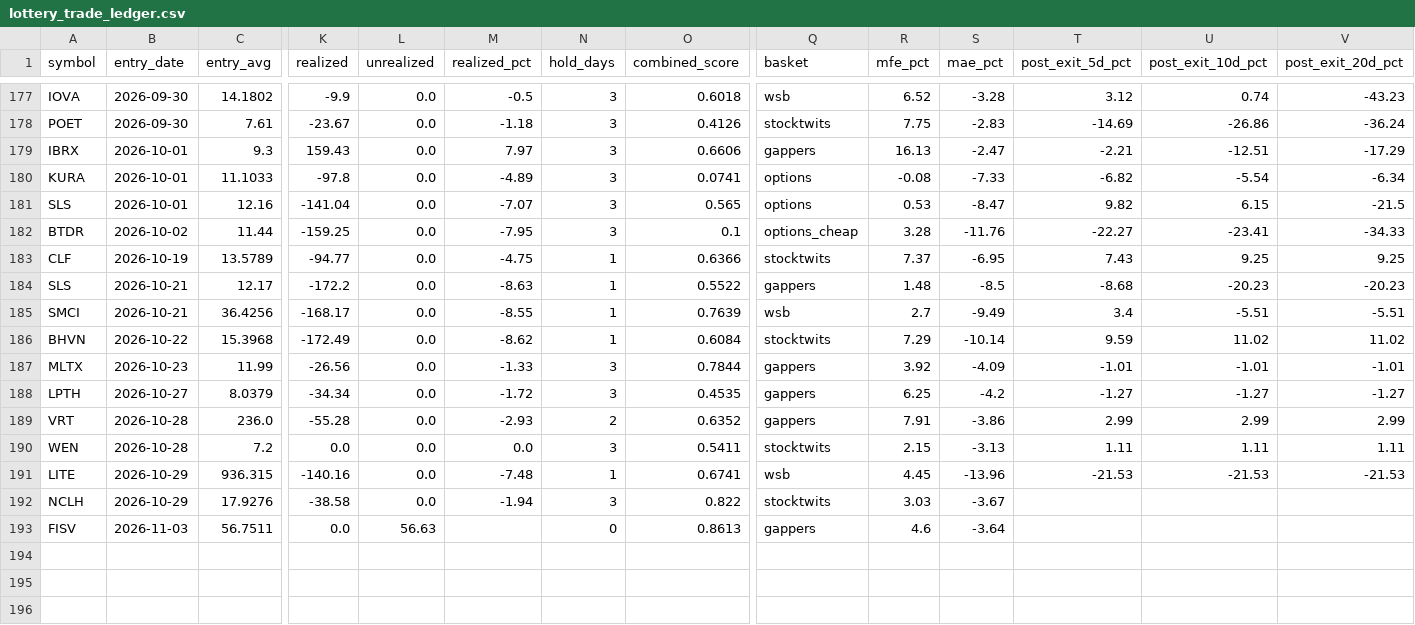
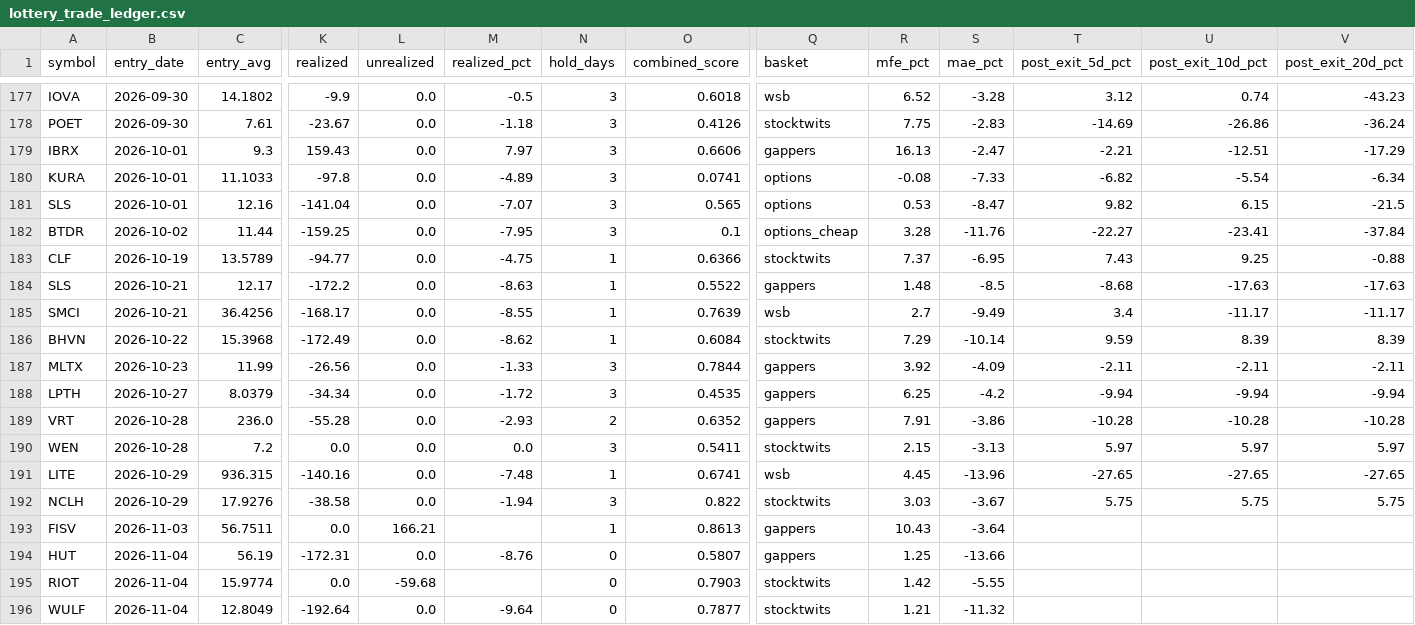
Before and after one commit to maciejmikulewiczpl-ux/Trading, a CSV file: logs/lottery_trade_ledger.csv, drawn as a sheet; only a part is shown, gaps mark what is left out; rows hold the shown columns only; the diff names each change by its address in the sheet, - before the commit and + after, or states it on an @@ line.

Commit message:
lottery board 2026-11-05

```diff
--- a/logs/lottery_trade_ledger.csv
+++ b/logs/lottery_trade_ledger.csv
-V182 (post_exit_20d_pct): -34.33
+V182 (post_exit_20d_pct): -37.84
-V183 (post_exit_20d_pct): 9.25
+V183 (post_exit_20d_pct): -0.88
-U184 (post_exit_10d_pct): -20.23
+U184 (post_exit_10d_pct): -17.63
-V184 (post_exit_20d_pct): -20.23
+V184 (post_exit_20d_pct): -17.63
-U185 (post_exit_10d_pct): -5.51
+U185 (post_exit_10d_pct): -11.17
-V185 (post_exit_20d_pct): -5.51
+V185 (post_exit_20d_pct): -11.17
-U186 (post_exit_10d_pct): 11.02
+U186 (post_exit_10d_pct): 8.39
-V186 (post_exit_20d_pct): 11.02
+V186 (post_exit_20d_pct): 8.39
-T187 (post_exit_5d_pct): -1.01
+T187 (post_exit_5d_pct): -2.11
-U187 (post_exit_10d_pct): -1.01
+U187 (post_exit_10d_pct): -2.11
-V187 (post_exit_20d_pct): -1.01
+V187 (post_exit_20d_pct): -2.11
-T188 (post_exit_5d_pct): -1.27
+T188 (post_exit_5d_pct): -9.94
-U188 (post_exit_10d_pct): -1.27
+U188 (post_exit_10d_pct): -9.94
-V188 (post_exit_20d_pct): -1.27
+V188 (post_exit_20d_pct): -9.94
-T189 (post_exit_5d_pct): 2.99
+T189 (post_exit_5d_pct): -10.28
-U189 (post_exit_10d_pct): 2.99
+U189 (post_exit_10d_pct): -10.28
-V189 (post_exit_20d_pct): 2.99
+V189 (post_exit_20d_pct): -10.28
-T190 (post_exit_5d_pct): 1.11
+T190 (post_exit_5d_pct): 5.97
-U190 (post_exit_10d_pct): 1.11
+U190 (post_exit_10d_pct): 5.97
-V190 (post_exit_20d_pct): 1.11
+V190 (post_exit_20d_pct): 5.97
-T191 (post_exit_5d_pct): -21.53
+T191 (post_exit_5d_pct): -27.65
-U191 (post_exit_10d_pct): -21.53
+U191 (post_exit_10d_pct): -27.65
-V191 (post_exit_20d_pct): -21.53
+V191 (post_exit_20d_pct): -27.65
-T192 (post_exit_5d_pct): (empty)
+T192 (post_exit_5d_pct): 5.75
-U192 (post_exit_10d_pct): (empty)
+U192 (post_exit_10d_pct): 5.75
-V192 (post_exit_20d_pct): (empty)
+V192 (post_exit_20d_pct): 5.75
-L193 (unrealized): 56.63
+L193 (unrealized): 166.21
-N193 (hold_days): 0
+N193 (hold_days): 1
-R193 (mfe_pct): 4.6
+R193 (mfe_pct): 10.43
+row 194: HUT | 2026-11-04 | 56.19 | -172.31 | 0.0 | -8.76 | 0 | 0.5807 | gappers | 1.25 | -13.66
+row 195: RIOT | 2026-11-04 | 15.9774 | 0.0 | -59.68 |  | 0 | 0.7903 | stocktwits | 1.42 | -5.55
+row 196: WULF | 2026-11-04 | 12.8049 | -192.64 | 0.0 | -9.64 | 0 | 0.7877 | stocktwits | 1.21 | -11.32
```
Also changed, not shown: 2 other files.
